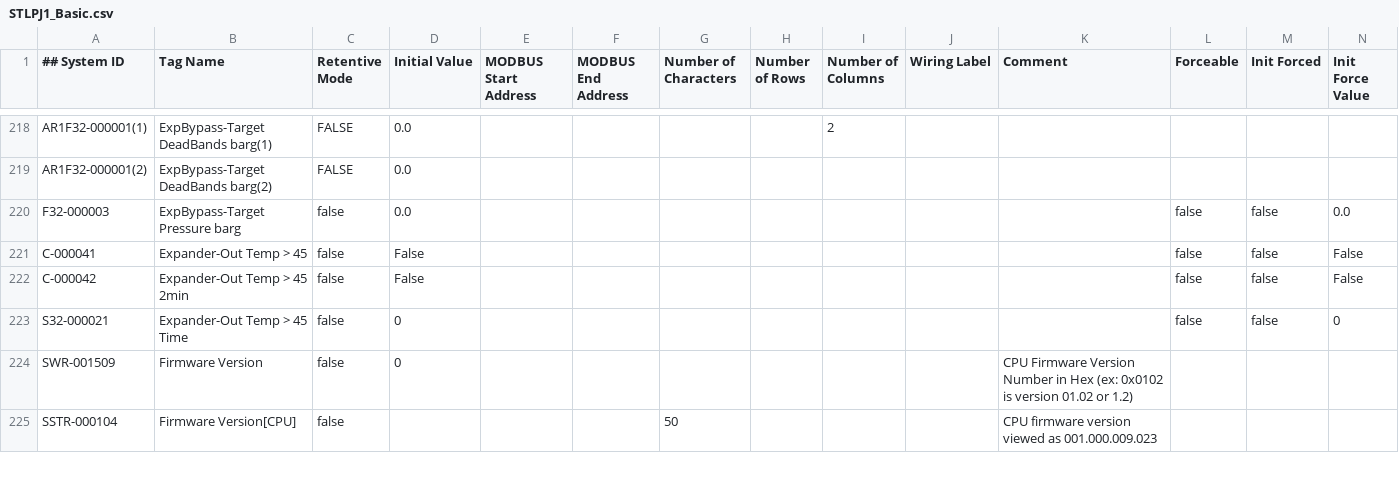
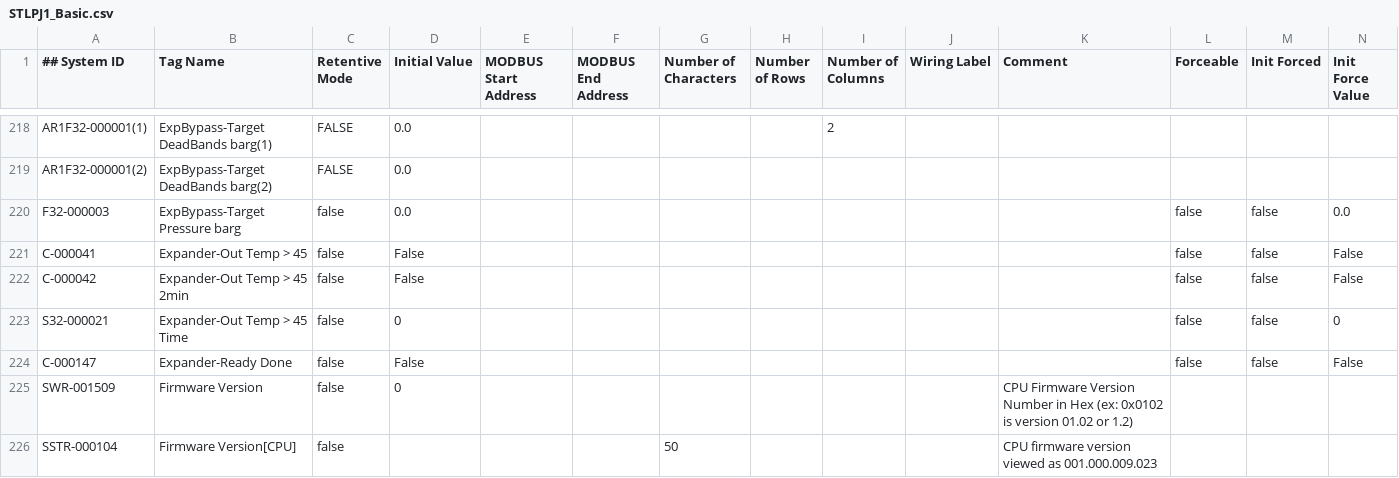
Before and after one commit to tuxx0rz/PLC-St-Louis, a CSV file: STLPJ1_Basic.csv, drawn as a sheet; only a part is shown, gaps mark what is left out; the diff names each change by its address in the sheet, - before the commit and + after, or states it on an @@ line.

```diff
--- a/STLPJ1_Basic.csv
+++ b/STLPJ1_Basic.csv
+row 224: C-000147 | Expander-Ready Done | false | False |  |  |  |  |  |  |  | false | false | False
```
Also changed, not shown: STLPJ1_Extended.csv, 2 other files.
